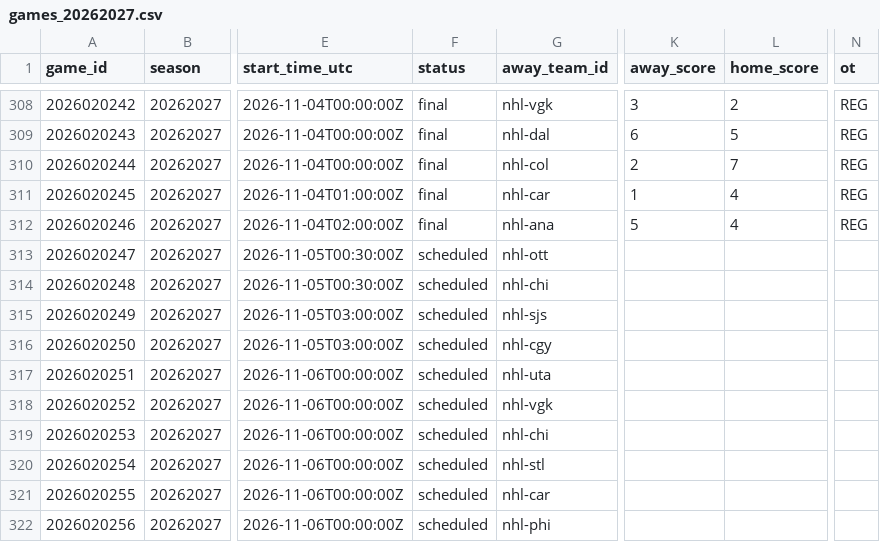
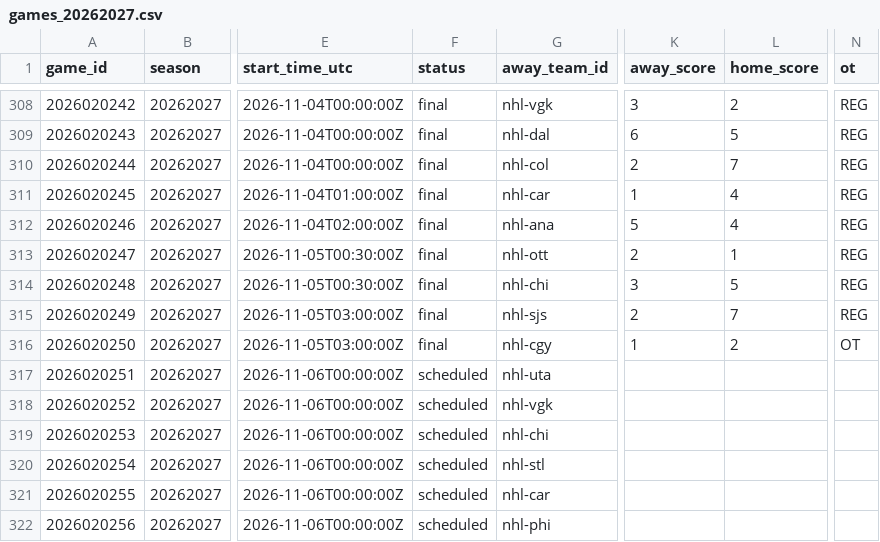
Before and after one commit to jpf5046/basic_betting_model, a CSV file: data/nhl/games_20262027.csv, drawn as a sheet; only a part is shown, gaps mark what is left out; the diff names each change by its address in the sheet, - before the commit and + after, or states it on an @@ line.

```diff
--- a/data/nhl/games_20262027.csv
+++ b/data/nhl/games_20262027.csv
-F313:F316 (status): scheduled
+F313:F316 (status): final
-K313 (away_score): (empty)
+K313 (away_score): 2
-L313 (home_score): (empty)
+L313 (home_score): 1
-N313:N315 (ot): (empty)
+N313:N315 (ot): REG
-K314 (away_score): (empty)
+K314 (away_score): 3
-L314 (home_score): (empty)
+L314 (home_score): 5
-K315 (away_score): (empty)
+K315 (away_score): 2
-L315 (home_score): (empty)
+L315 (home_score): 7
-K316 (away_score): (empty)
+K316 (away_score): 1
-L316 (home_score): (empty)
+L316 (home_score): 2
-N316 (ot): (empty)
+N316 (ot): OT
```
Also changed, not shown: data/frames/nhl_20262027.csv, 4 other files.
